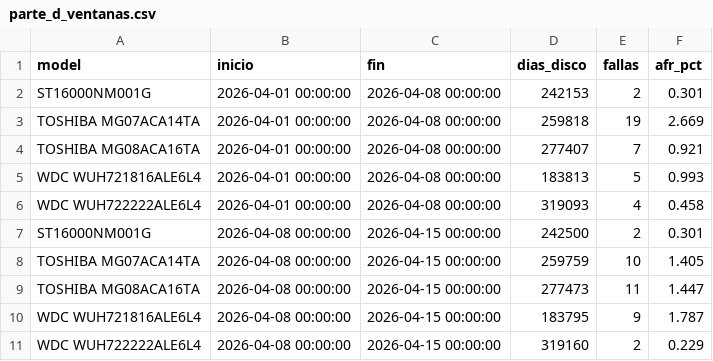
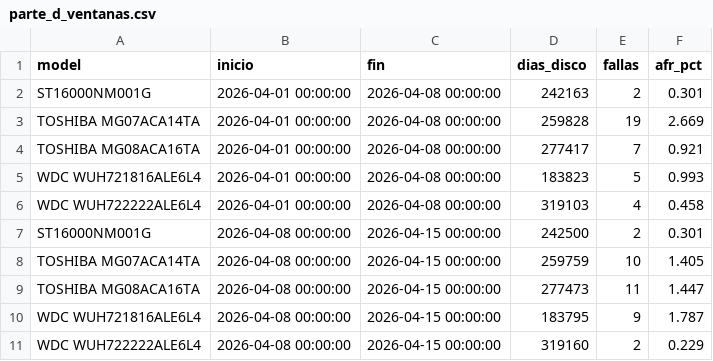
Before and after one commit to santiarcila23/bigdata-discos, a CSV file: resultados/parte_d_ventanas.csv, drawn as a sheet.

```diff
--- a/resultados/parte_d_ventanas.csv
+++ b/resultados/parte_d_ventanas.csv
@@ -1,7 +1,7 @@
 model,inicio,fin,dias_disco,fallas,afr_pct
-ST16000NM001G,2026-04-01 00:00:00,2026-04-08 00:00:00,242153,2,0.301
-TOSHIBA MG07ACA14TA,2026-04-01 00:00:00,2026-04-08 00:00:00,259818,19,2.669
-TOSHIBA MG08ACA16TA,2026-04-01 00:00:00,2026-04-08 00:00:00,277407,7,0.921
-WDC WUH721816ALE6L4,2026-04-01 00:00:00,2026-04-08 00:00:00,183813,5,0.993
-WDC WUH722222ALE6L4,2026-04-01 00:00:00,2026-04-08 00:00:00,319093,4,0.458
+ST16000NM001G,2026-04-01 00:00:00,2026-04-08 00:00:00,242163,2,0.301
+TOSHIBA MG07ACA14TA,2026-04-01 00:00:00,2026-04-08 00:00:00,259828,19,2.669
+TOSHIBA MG08ACA16TA,2026-04-01 00:00:00,2026-04-08 00:00:00,277417,7,0.921
+WDC WUH721816ALE6L4,2026-04-01 00:00:00,2026-04-08 00:00:00,183823,5,0.993
+WDC WUH722222ALE6L4,2026-04-01 00:00:00,2026-04-08 00:00:00,319103,4,0.458
 ST16000NM001G,2026-04-08 00:00:00,2026-04-15 00:00:00,242500,2,0.301
```
Also changed, not shown: resultados/parte_c_progreso.csv, resultados/parte_d_top5_ventanas.csv, 5 other files.
